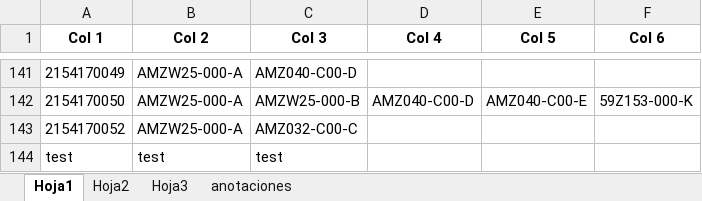
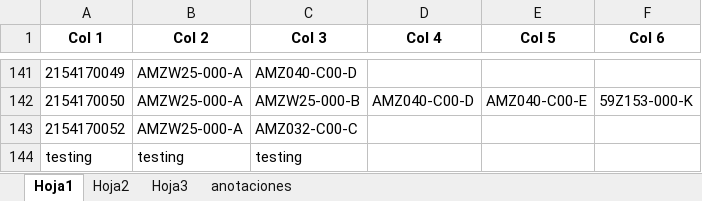
Before and after one commit to moisesrmz/WebAppLineFinder, an Excel workbook: backend/data/AutomatedLines.xlsx, sheet Hoja1, drawn as a sheet; only a part is shown, gaps mark what is left out; values as stored, in another font and other column widths than the file's, no borders; removed rows and columns are numbered as before the commit, all else as after; the diff names each change by its address in the sheet, - before the commit and + after, or states it on an @@ line.

Commit message:
probando actualizacion de archivo

```diff
--- a/backend/data/AutomatedLines.xlsx (sheet Hoja1)
+++ b/backend/data/AutomatedLines.xlsx (sheet Hoja1)
-row 144: test | test | test
+row 144: testing | testing | testing
```
